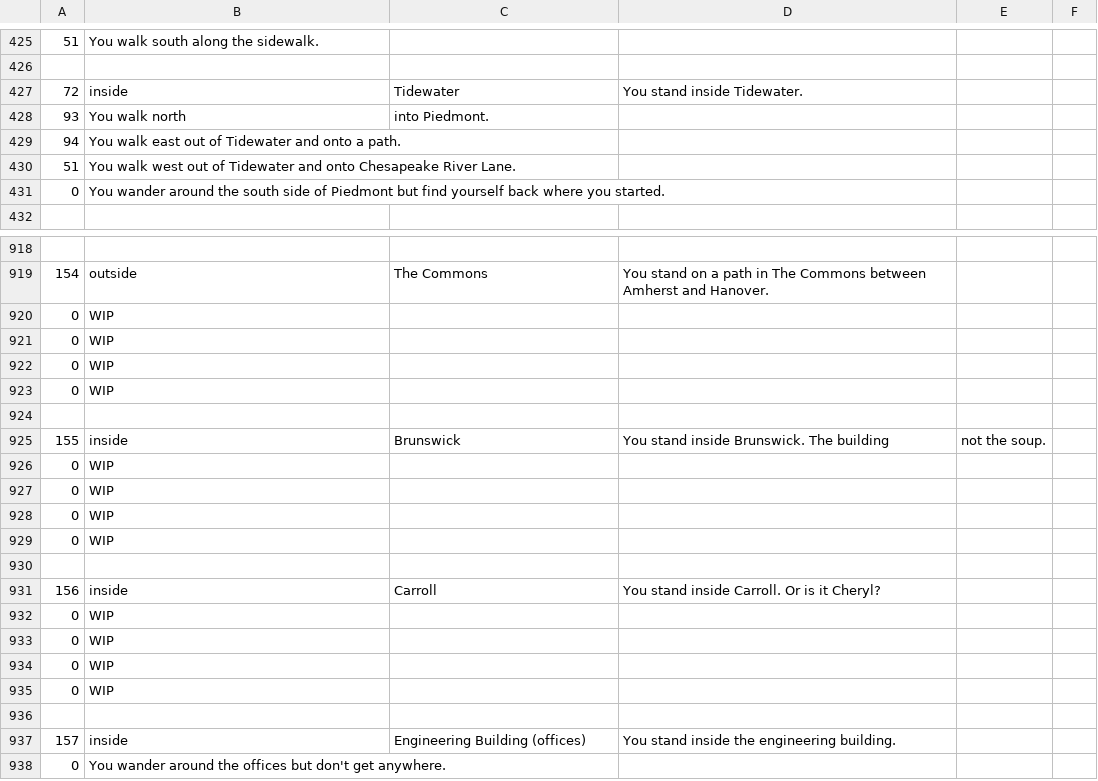
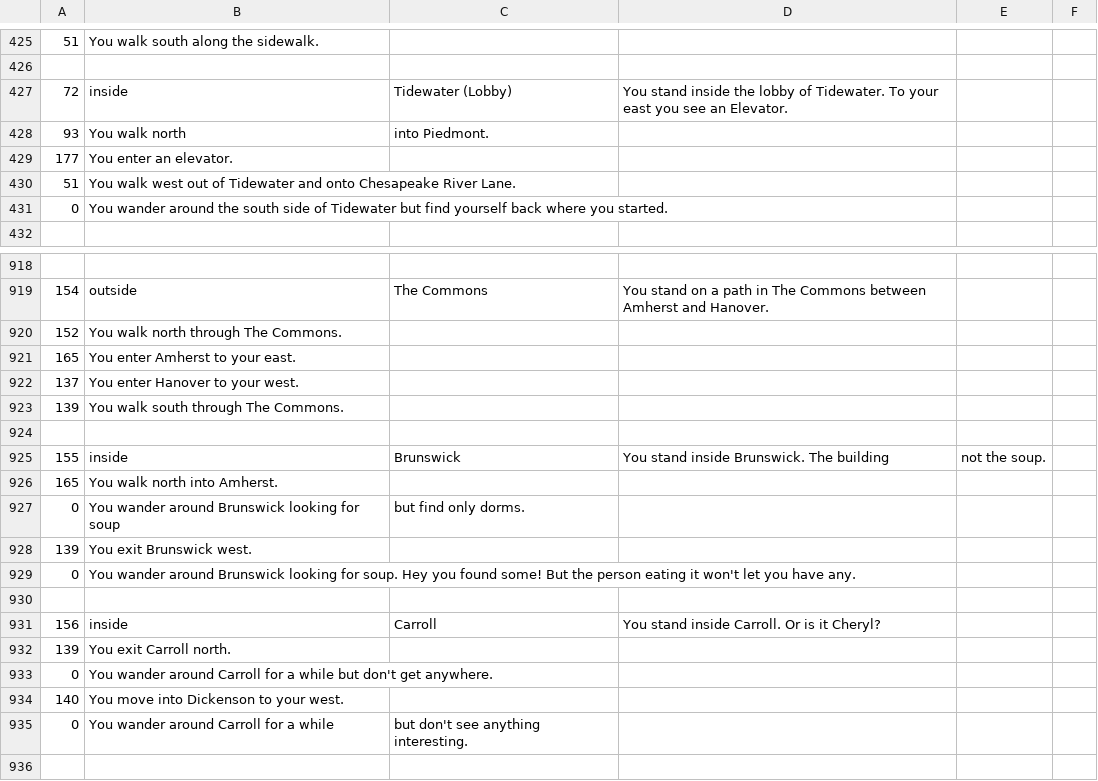
Before and after one commit to gildir/CS321-2018F-002, a CSV file: src/George_Mason.csv, drawn as a sheet; only a part is shown, gaps mark what is left out; the shorter side is filled out with more unchanged rows; the diff covers the shown part only.

Commit message:
Added elevators and multiple floors to Piedmont and Tidewater dorms.

```diff
--- a/src/George_Mason.csv
+++ b/src/George_Mason.csv
@@ -427 +427 @@
-72, inside, Tidewater, You stand inside Tidewater.,,
+72, inside, Tidewater (Lobby), You stand inside the lobby of Tidewater. To your east you see an Elevator.
@@ -429 +429 @@
-94, You walk east out of Tidewater and onto a path.,,,,
+177, You enter an elevator.
@@ -431 +431 @@
-0, You wander around the south side of Piedmont but find yourself back where you started.,,,,
+0, You wander around the south side of Tidewater but find yourself back where you started.
@@ -920,4 +920,4 @@
-0, WIP,,,,
-0, WIP,,,,
-0, WIP,,,,
-0, WIP,,,,
+152, You walk north through The Commons.
+165, You enter Amherst to your east.
+137, You enter Hanover to your west.
+139, You walk south through The Commons.
@@ -926,4 +926,4 @@
-0, WIP,,,,
-0, WIP,,,,
-0, WIP,,,,
-0, WIP,,,,
+165, You walk north into Amherst.
+0, You wander around Brunswick looking for soup, but find only dorms.
+139, You exit Brunswick west.
+0, You wander around Brunswick looking for soup. Hey you found some! But the person eating it won't let you have any.
@@ -932,4 +932,4 @@
-0, WIP,,,,
-0, WIP,,,,
-0, WIP,,,,
-0, WIP,,,,
+139, You exit Carroll north.
+0, You wander around Carroll for a while but don't get anywhere.
+140, You move into Dickenson to your west.
+0, You wander around Carroll for a while, but don't see anything interesting.
```
Also changed, not shown: 55 added rows, 1 removed row and 12 edited cells elsewhere in this file.
